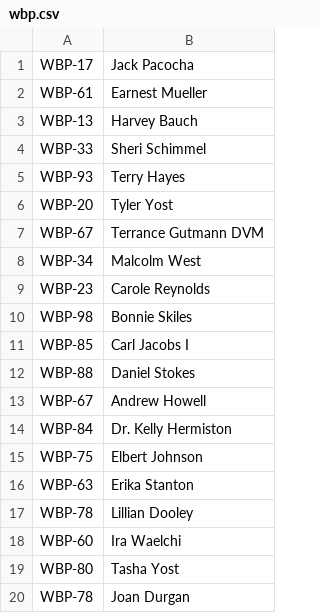
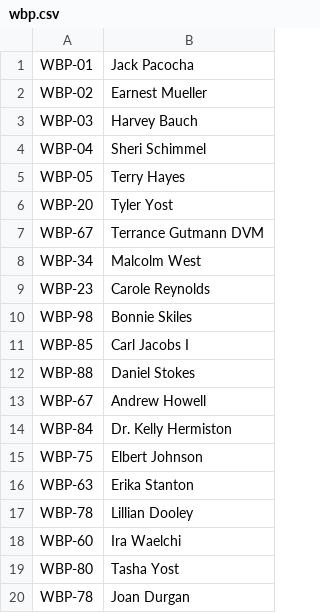
Before and after one commit to MirrorBottle/Visitme, a CSV file: files/wbp.csv, drawn as a sheet.

```diff
--- a/files/wbp.csv
+++ b/files/wbp.csv
@@ -1,6 +1,6 @@
-WBP-17,Jack Pacocha
-WBP-61,Earnest Mueller
-WBP-13,Harvey Bauch
-WBP-33,Sheri Schimmel
-WBP-93,Terry Hayes
+WBP-01,Jack Pacocha
+WBP-02,Earnest Mueller
+WBP-03,Harvey Bauch
+WBP-04,Sheri Schimmel
+WBP-05,Terry Hayes
 WBP-20,Tyler Yost
```
Also changed, not shown: files/kunjungan.csv, 10 other files.
